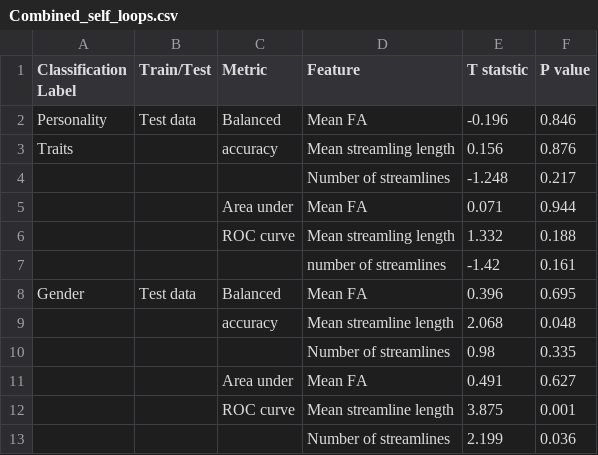
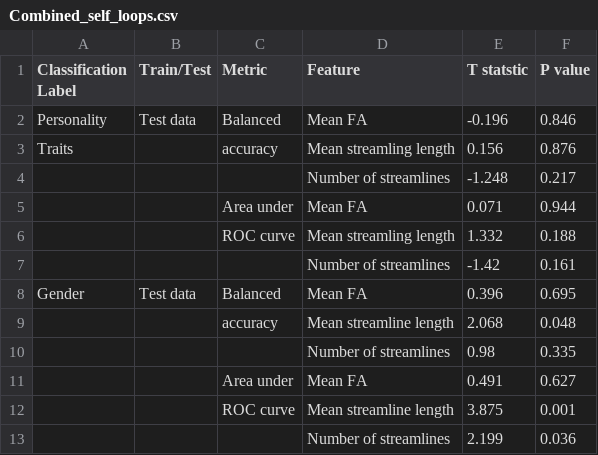
Before and after one commit to ShreyaKapoor18/Thesis, a CSV file: ms_thesis/tables/Combined_self_loops.csv, drawn as a sheet.

Commit message:
make changes to tables and methods

```diff
--- a/ms_thesis/tables/Combined_self_loops.csv
+++ b/ms_thesis/tables/Combined_self_loops.csv
@@ -6,3 +6,3 @@ Traits,,accuracy,Mean streamling length,0.156,0.876
 ,,ROC curve,Mean streamling length,1.332,0.188
-,,,number of streamlines,-1.42,0.161
+,,,Number of streamlines,-1.42,0.161
 Gender,Test data,Balanced,Mean FA,0.396,0.695
```
Also changed, not shown: 8 other files.
